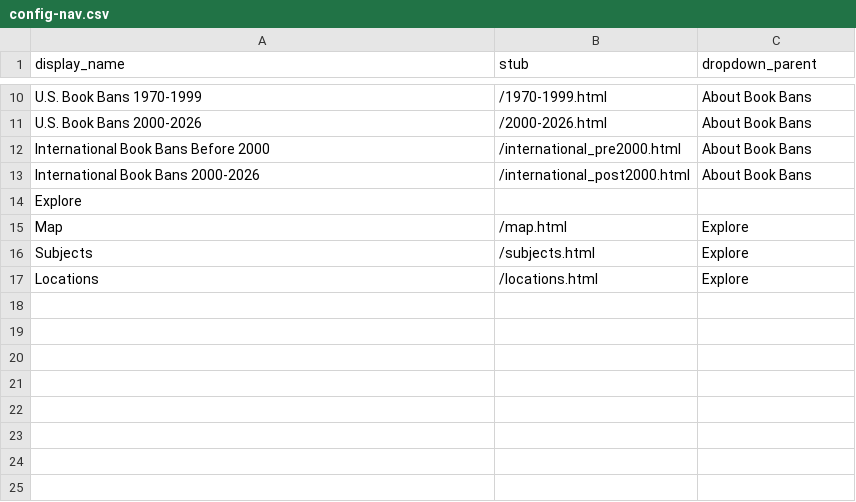
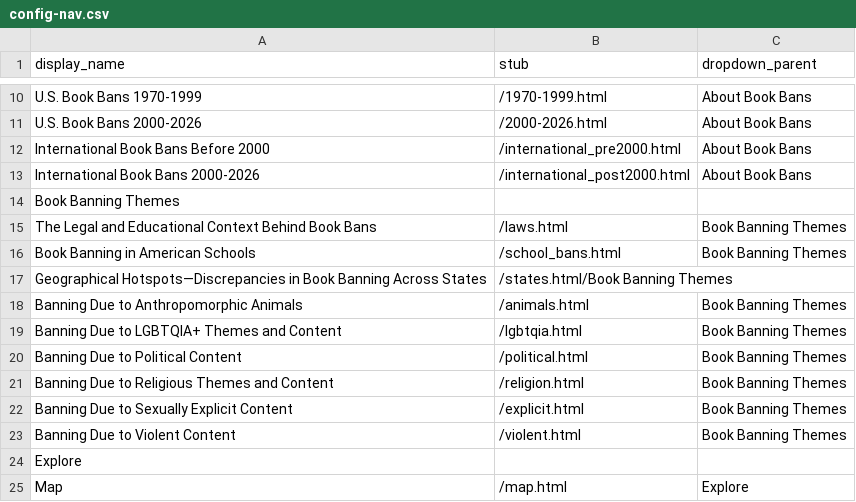
Before and after one commit to terrainsvagues/TLDRSpring2026, a CSV file: _data/config-nav.csv, drawn as a sheet; only a part is shown, gaps mark what is left out; the shorter side is filled out with more unchanged rows; the diff names each change by its address in the sheet, - before the commit and + after, or states it on an @@ line.

Commit message:
Update config-nav.csv

```diff
--- a/_data/config-nav.csv
+++ b/_data/config-nav.csv
+row 14: Book Banning Themes
+row 15: The Legal and Educational Context Behind Book Bans | /laws.html | Book Banning Themes
+row 16: Book Banning in American Schools | /school_bans.html | Book Banning Themes
+row 17: Geographical Hotspots—Discrepancies in Book Banning Across States | /states.html/Book Banning Themes
+row 18: Banning Due to Anthropomorphic Animals | /animals.html | Book Banning Themes
+row 19: Banning Due to LGBTQIA+ Themes and Content | /lgbtqia.html | Book Banning Themes
+row 20: Banning Due to Political Content | /political.html | Book Banning Themes
+row 21: Banning Due to Religious Themes and Content | /religion.html | Book Banning Themes
+row 22: Banning Due to Sexually Explicit Content | /explicit.html | Book Banning Themes
+row 23: Banning Due to Violent Content | /violent.html | Book Banning Themes
```
